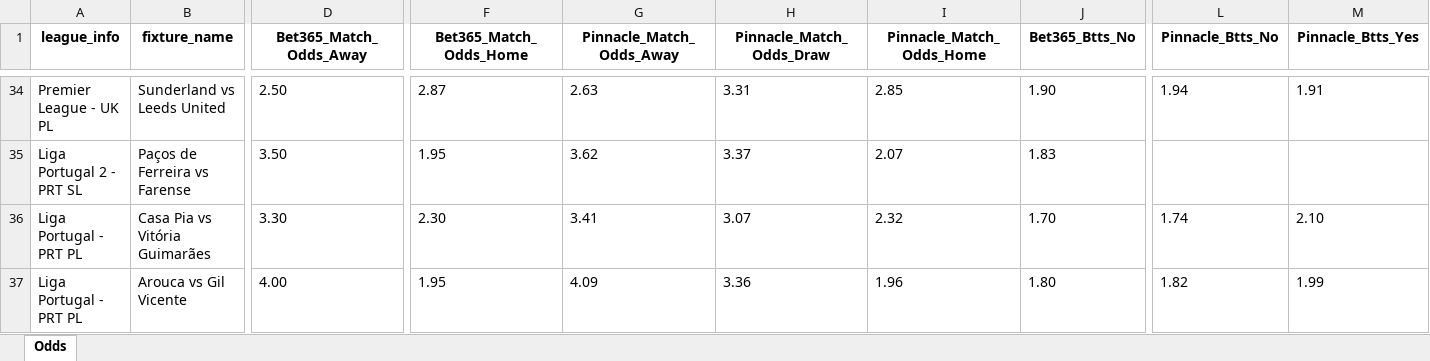
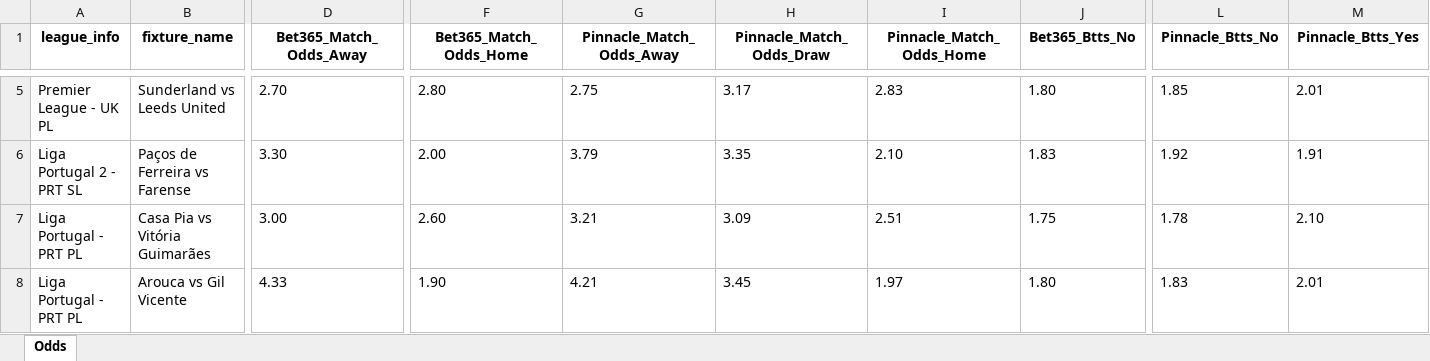
Before and after one commit to bet2all/bet2all, an Excel workbook: data/season_2025/next_games/next_games.xlsx, sheet Odds, drawn as a sheet; only a part is shown, gaps mark what is left out; values as stored, in another font and other column widths than the file's, no borders; addresses are those after the commit; the diff covers the shown part only; the diff names each change by its address in the sheet, - before the commit and + after, or states it on an @@ line.

```diff
--- a/data/season_2025/next_games/next_games.xlsx (sheet Odds)
+++ b/data/season_2025/next_games/next_games.xlsx (sheet Odds)
-D5 (Bet365_Match_Odds_Away): 2.50
+D5 (Bet365_Match_Odds_Away): 2.70
-F5 (Bet365_Match_Odds_Home): 2.87
+F5 (Bet365_Match_Odds_Home): 2.80
-G5 (Pinnacle_Match_Odds_Away): 2.63
+G5 (Pinnacle_Match_Odds_Away): 2.75
-H5 (Pinnacle_Match_Odds_Draw): 3.31
+H5 (Pinnacle_Match_Odds_Draw): 3.17
-I5 (Pinnacle_Match_Odds_Home): 2.85
+I5 (Pinnacle_Match_Odds_Home): 2.83
-J5 (Bet365_Btts_No): 1.90
+J5 (Bet365_Btts_No): 1.80
-L5 (Pinnacle_Btts_No): 1.94
+L5 (Pinnacle_Btts_No): 1.85
-M5 (Pinnacle_Btts_Yes): 1.91
+M5 (Pinnacle_Btts_Yes): 2.01
-D6 (Bet365_Match_Odds_Away): 3.50
+D6 (Bet365_Match_Odds_Away): 3.30
-F6 (Bet365_Match_Odds_Home): 1.95
+F6 (Bet365_Match_Odds_Home): 2.00
-G6 (Pinnacle_Match_Odds_Away): 3.62
+G6 (Pinnacle_Match_Odds_Away): 3.79
-H6 (Pinnacle_Match_Odds_Draw): 3.37
+H6 (Pinnacle_Match_Odds_Draw): 3.35
-I6 (Pinnacle_Match_Odds_Home): 2.07
+I6 (Pinnacle_Match_Odds_Home): 2.10
-L6 (Pinnacle_Btts_No): (empty)
+L6 (Pinnacle_Btts_No): 1.92
-M6 (Pinnacle_Btts_Yes): (empty)
+M6 (Pinnacle_Btts_Yes): 1.91
-D7 (Bet365_Match_Odds_Away): 3.30
+D7 (Bet365_Match_Odds_Away): 3.00
-F7 (Bet365_Match_Odds_Home): 2.30
+F7 (Bet365_Match_Odds_Home): 2.60
-G7 (Pinnacle_Match_Odds_Away): 3.41
+G7 (Pinnacle_Match_Odds_Away): 3.21
-H7 (Pinnacle_Match_Odds_Draw): 3.07
+H7 (Pinnacle_Match_Odds_Draw): 3.09
-I7 (Pinnacle_Match_Odds_Home): 2.32
+I7 (Pinnacle_Match_Odds_Home): 2.51
-J7 (Bet365_Btts_No): 1.70
+J7 (Bet365_Btts_No): 1.75
-L7 (Pinnacle_Btts_No): 1.74
+L7 (Pinnacle_Btts_No): 1.78
-D8 (Bet365_Match_Odds_Away): 4.00
+D8 (Bet365_Match_Odds_Away): 4.33
-F8 (Bet365_Match_Odds_Home): 1.95
+F8 (Bet365_Match_Odds_Home): 1.90
-G8 (Pinnacle_Match_Odds_Away): 4.09
+G8 (Pinnacle_Match_Odds_Away): 4.21
-H8 (Pinnacle_Match_Odds_Draw): 3.36
+H8 (Pinnacle_Match_Odds_Draw): 3.45
-I8 (Pinnacle_Match_Odds_Home): 1.96
+I8 (Pinnacle_Match_Odds_Home): 1.97
-L8 (Pinnacle_Btts_No): 1.82
+L8 (Pinnacle_Btts_No): 1.83
-M8 (Pinnacle_Btts_Yes): 1.99
+M8 (Pinnacle_Btts_Yes): 2.01
```
Also changed, not shown: 17 added rows, 29 removed rows and 128 edited cells elsewhere in this sheet.
